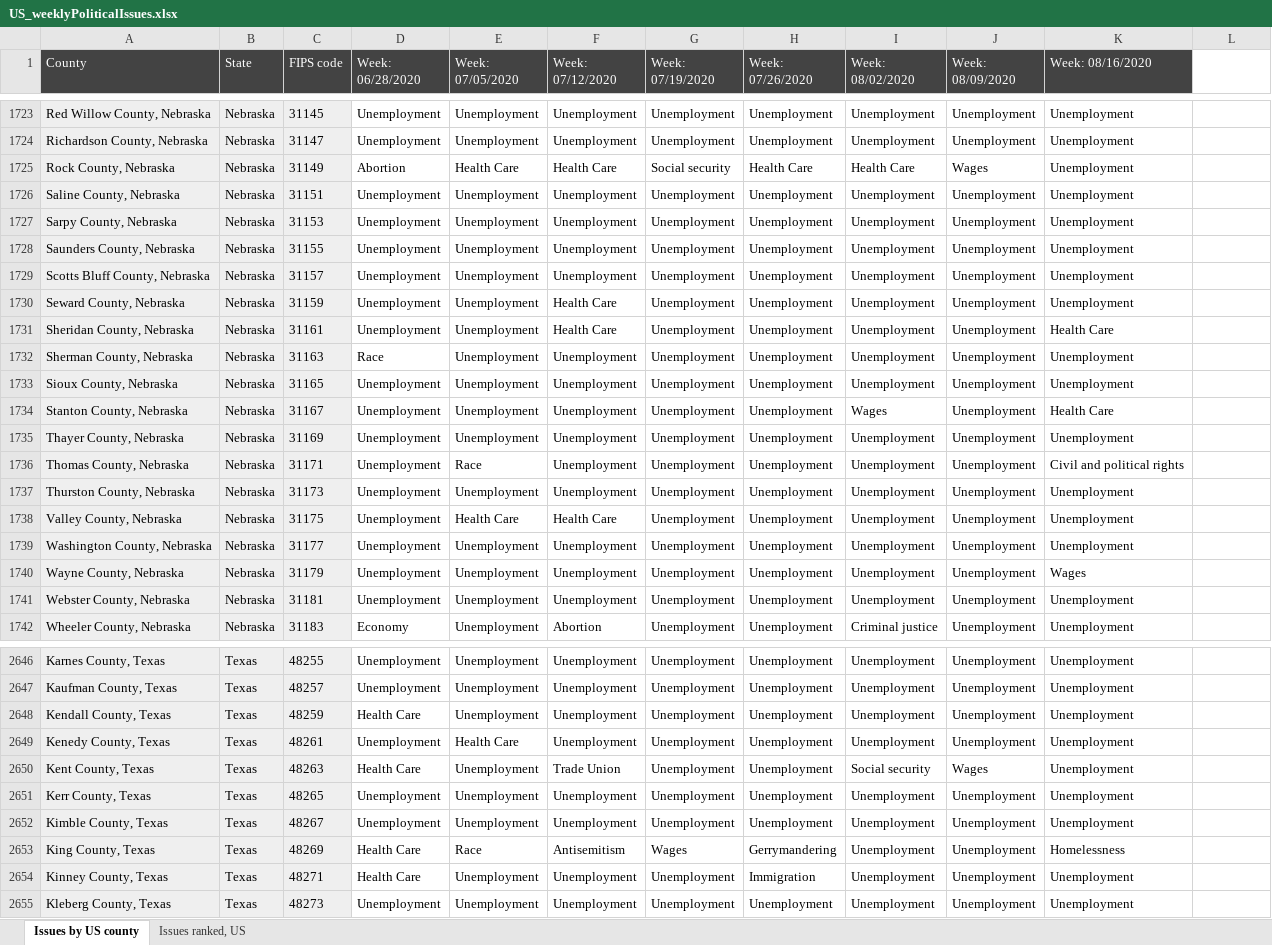
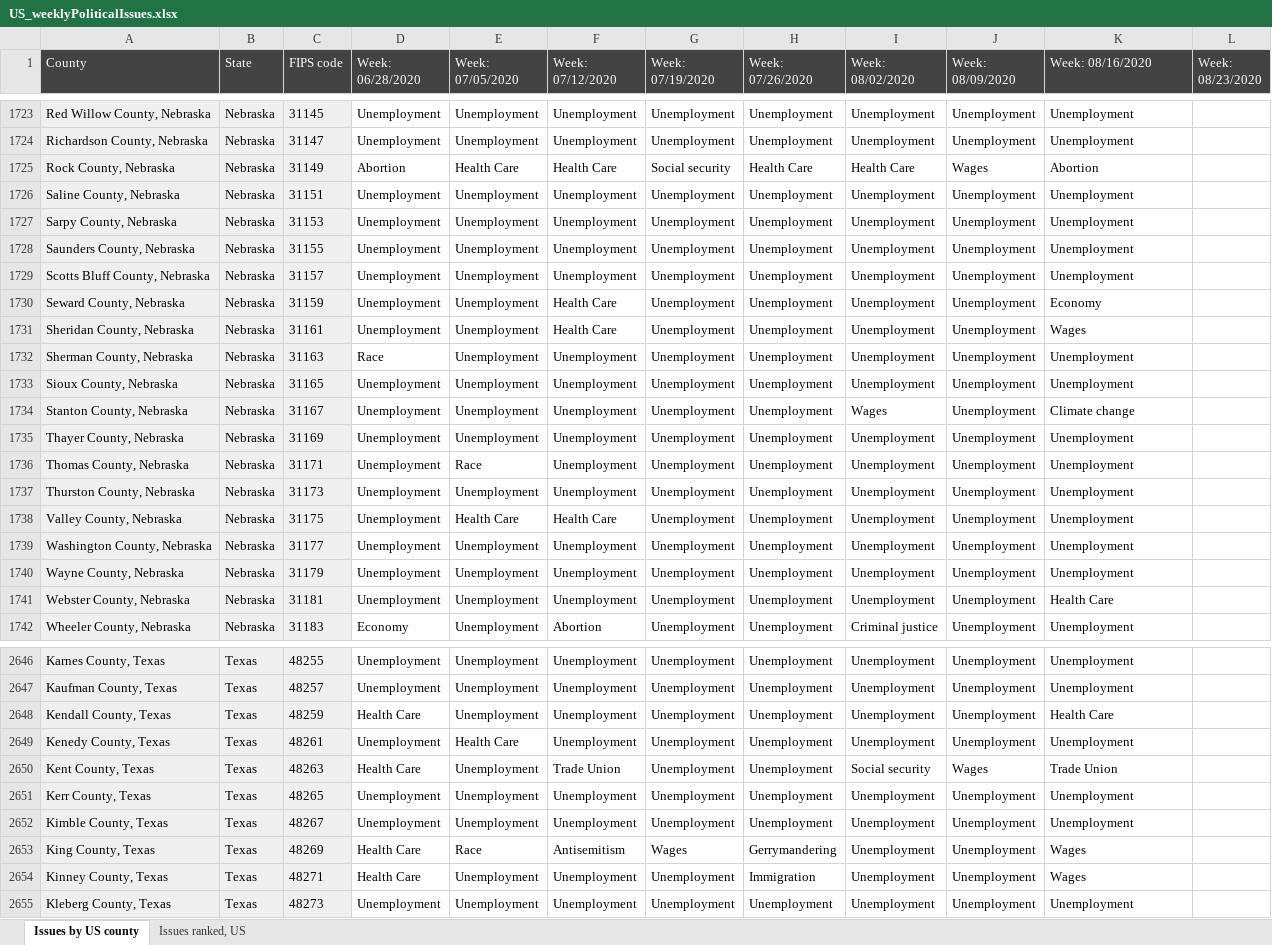
Before and after one commit to GoogleTrends/data, an Excel workbook: US_weeklyPoliticalIssues.xlsx, sheet Issues by US county, drawn as a sheet; only a part is shown, gaps mark what is left out; values as stored, in another font and other column widths than the file's, no borders; charts and pictures not drawn; the diff covers the shown part only; the diff names each change by its address in the sheet, - before the commit and + after, or states it on an @@ line.

```diff
--- a/US_weeklyPoliticalIssues.xlsx (sheet Issues by US county)
+++ b/US_weeklyPoliticalIssues.xlsx (sheet Issues by US county)
-L1: (empty)
+L1: Week: 08/23/2020
-L1 fill: none
+L1 fill: #434343
-K1725 (Week: 08/16/2020): Unemployment
+K1725 (Week: 08/16/2020): Abortion
-K1730 (Week: 08/16/2020): Unemployment
+K1730 (Week: 08/16/2020): Economy
-K1731 (Week: 08/16/2020): Health Care
+K1731 (Week: 08/16/2020): Wages
-K1734 (Week: 08/16/2020): Health Care
+K1734 (Week: 08/16/2020): Climate change
-K1736 (Week: 08/16/2020): Civil and political rights
+K1736 (Week: 08/16/2020): Unemployment
-K1740 (Week: 08/16/2020): Wages
+K1740 (Week: 08/16/2020): Unemployment
-K1741 (Week: 08/16/2020): Unemployment
+K1741 (Week: 08/16/2020): Health Care
-K2648 (Week: 08/16/2020): Unemployment
+K2648 (Week: 08/16/2020): Health Care
-K2650 (Week: 08/16/2020): Unemployment
+K2650 (Week: 08/16/2020): Trade Union
-K2653 (Week: 08/16/2020): Homelessness
+K2653 (Week: 08/16/2020): Wages
-K2654 (Week: 08/16/2020): Unemployment
+K2654 (Week: 08/16/2020): Wages
```
Also changed, not shown: 101 edited cells elsewhere in this sheet, sheet Issues ranked, US.
